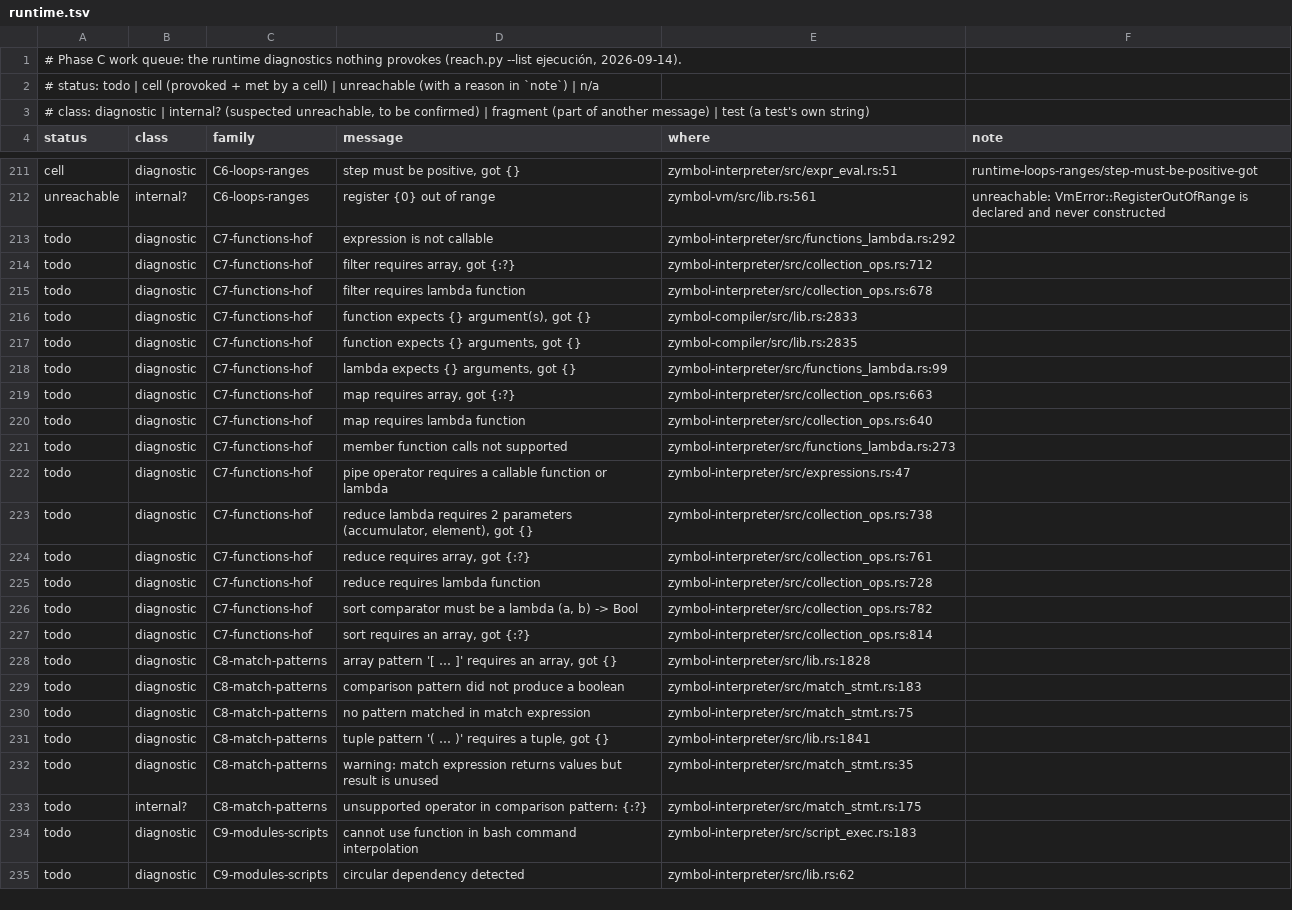
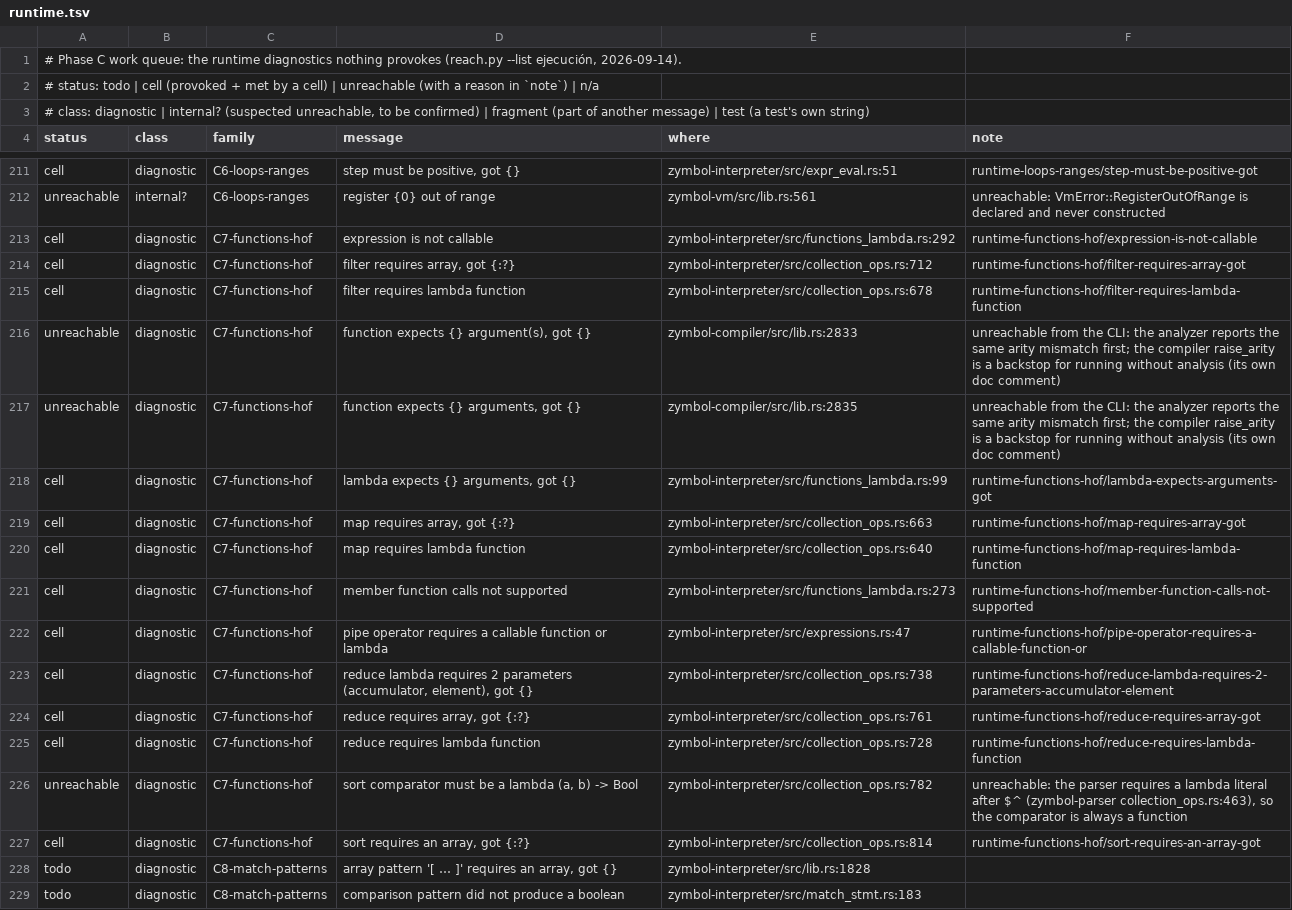
Before and after one commit to zymbol-lang/zyquality, a TSV file: messages/queue/runtime.tsv, drawn as a sheet; only a part is shown, gaps mark what is left out; the shorter side is filled out with more unchanged rows.

```diff
--- a/messages/queue/runtime.tsv
+++ b/messages/queue/runtime.tsv
@@ -212,17 +212,17 @@ cell	diagnostic	C6-loops-ranges	step must be positive, got {}	zymbol-interpreter
 unreachable	internal?	C6-loops-ranges	register {0} out of range	zymbol-vm/src/lib.rs:561	unreachable: VmError::RegisterOutOfRange is declared and never constructed
-todo	diagnostic	C7-functions-hof	expression is not callable	zymbol-interpreter/src/functions_lambda.rs:292	
-todo	diagnostic	C7-functions-hof	filter requires array, got {:?}	zymbol-interpreter/src/collection_ops.rs:712	
-todo	diagnostic	C7-functions-hof	filter requires lambda function	zymbol-interpreter/src/collection_ops.rs:678	
-todo	diagnostic	C7-functions-hof	function expects {} argument(s), got {}	zymbol-compiler/src/lib.rs:2833	
-todo	diagnostic	C7-functions-hof	function expects {} arguments, got {}	zymbol-compiler/src/lib.rs:2835	
-todo	diagnostic	C7-functions-hof	lambda expects {} arguments, got {}	zymbol-interpreter/src/functions_lambda.rs:99	
-todo	diagnostic	C7-functions-hof	map requires array, got {:?}	zymbol-interpreter/src/collection_ops.rs:663	
-todo	diagnostic	C7-functions-hof	map requires lambda function	zymbol-interpreter/src/collection_ops.rs:640	
-todo	diagnostic	C7-functions-hof	member function calls not supported	zymbol-interpreter/src/functions_lambda.rs:273	
-todo	diagnostic	C7-functions-hof	pipe operator requires a callable function or lambda	zymbol-interpreter/src/expressions.rs:47	
-todo	diagnostic	C7-functions-hof	reduce lambda requires 2 parameters (accumulator, element), got {}	zymbol-interpreter/src/collection_ops.rs:738	
-todo	diagnostic	C7-functions-hof	reduce requires array, got {:?}	zymbol-interpreter/src/collection_ops.rs:761	
-todo	diagnostic	C7-functions-hof	reduce requires lambda function	zymbol-interpreter/src/collection_ops.rs:728	
-todo	diagnostic	C7-functions-hof	sort comparator must be a lambda (a, b) -> Bool	zymbol-interpreter/src/collection_ops.rs:782	
-todo	diagnostic	C7-functions-hof	sort requires an array, got {:?}	zymbol-interpreter/src/collection_ops.rs:814	
+cell	diagnostic	C7-functions-hof	expression is not callable	zymbol-interpreter/src/functions_lambda.rs:292	runtime-functions-hof/expression-is-not-callable
+cell	diagnostic	C7-functions-hof	filter requires array, got {:?}	zymbol-interpreter/src/collection_ops.rs:712	runtime-functions-hof/filter-requires-array-got
+cell	diagnostic	C7-functions-hof	filter requires lambda function	zymbol-interpreter/src/collection_ops.rs:678	runtime-functions-hof/filter-requires-lambda-function
+unreachable	diagnostic	C7-functions-hof	function expects {} argument(s), got {}	zymbol-compiler/src/lib.rs:2833	unreachable from the CLI: the analyzer reports the same arity mismatch first; the compiler raise_arity is a backstop for running without analysis (its own doc comment)
+unreachable	diagnostic	C7-functions-hof	function expects {} arguments, got {}	zymbol-compiler/src/lib.rs:2835	unreachable from the CLI: the analyzer reports the same arity mismatch first; the compiler raise_arity is a backstop for running without analysis (its own doc comment)
+cell	diagnostic	C7-functions-hof	lambda expects {} arguments, got {}	zymbol-interpreter/src/functions_lambda.rs:99	runtime-functions-hof/lambda-expects-arguments-got
+cell	diagnostic	C7-functions-hof	map requires array, got {:?}	zymbol-interpreter/src/collection_ops.rs:663	runtime-functions-hof/map-requires-array-got
+cell	diagnostic	C7-functions-hof	map requires lambda function	zymbol-interpreter/src/collection_ops.rs:640	runtime-functions-hof/map-requires-lambda-function
+cell	diagnostic	C7-functions-hof	member function calls not supported	zymbol-interpreter/src/functions_lambda.rs:273	runtime-functions-hof/member-function-calls-not-supported
+cell	diagnostic	C7-functions-hof	pipe operator requires a callable function or lambda	zymbol-interpreter/src/expressions.rs:47	runtime-functions-hof/pipe-operator-requires-a-callable-function-or
+cell	diagnostic	C7-functions-hof	reduce lambda requires 2 parameters (accumulator, element), got {}	zymbol-interpreter/src/collection_ops.rs:738	runtime-functions-hof/reduce-lambda-requires-2-parameters-accumulator-element
+cell	diagnostic	C7-functions-hof	reduce requires array, got {:?}	zymbol-interpreter/src/collection_ops.rs:761	runtime-functions-hof/reduce-requires-array-got
+cell	diagnostic	C7-functions-hof	reduce requires lambda function	zymbol-interpreter/src/collection_ops.rs:728	runtime-functions-hof/reduce-requires-lambda-function
+unreachable	diagnostic	C7-functions-hof	sort comparator must be a lambda (a, b) -> Bool	zymbol-interpreter/src/collection_ops.rs:782	unreachable: the parser requires a lambda literal after $^ (zymbol-parser collection_ops.rs:463), so the comparator is always a function
+cell	diagnostic	C7-functions-hof	sort requires an array, got {:?}	zymbol-interpreter/src/collection_ops.rs:814	runtime-functions-hof/sort-requires-an-array-got
 todo	diagnostic	C8-match-patterns	array pattern '[ … ]' requires an array, got {}	zymbol-interpreter/src/lib.rs:1828	
```
